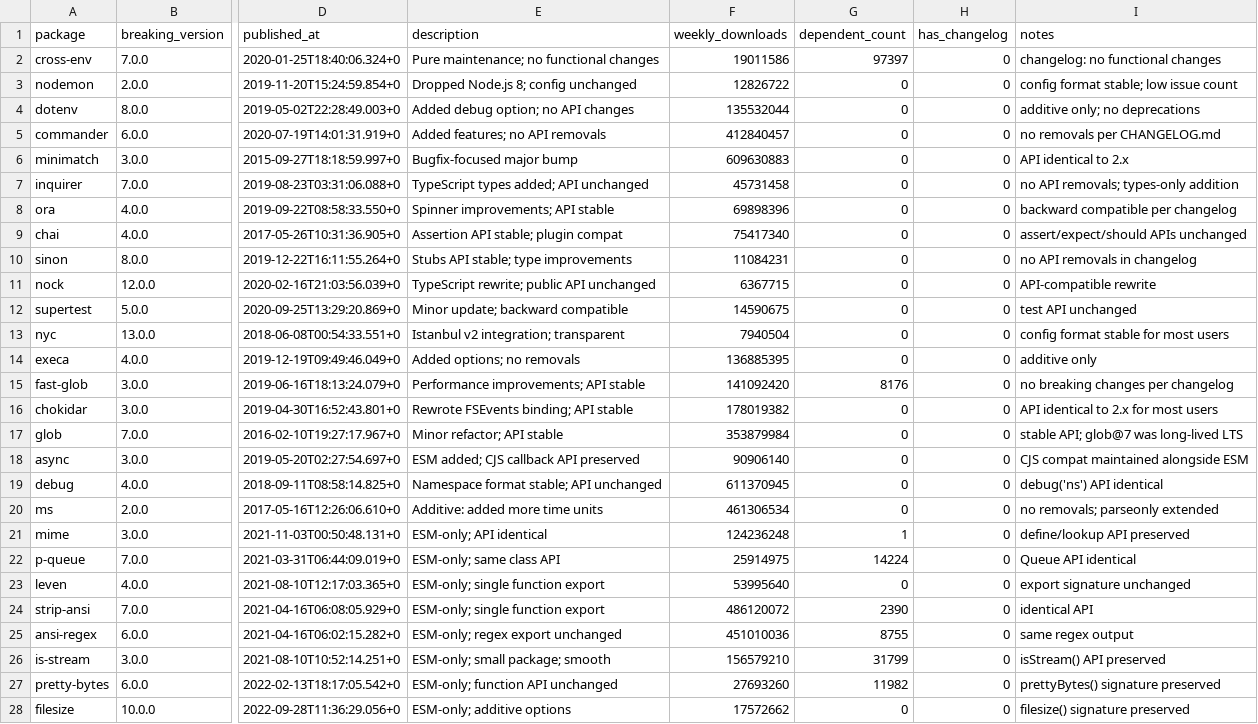
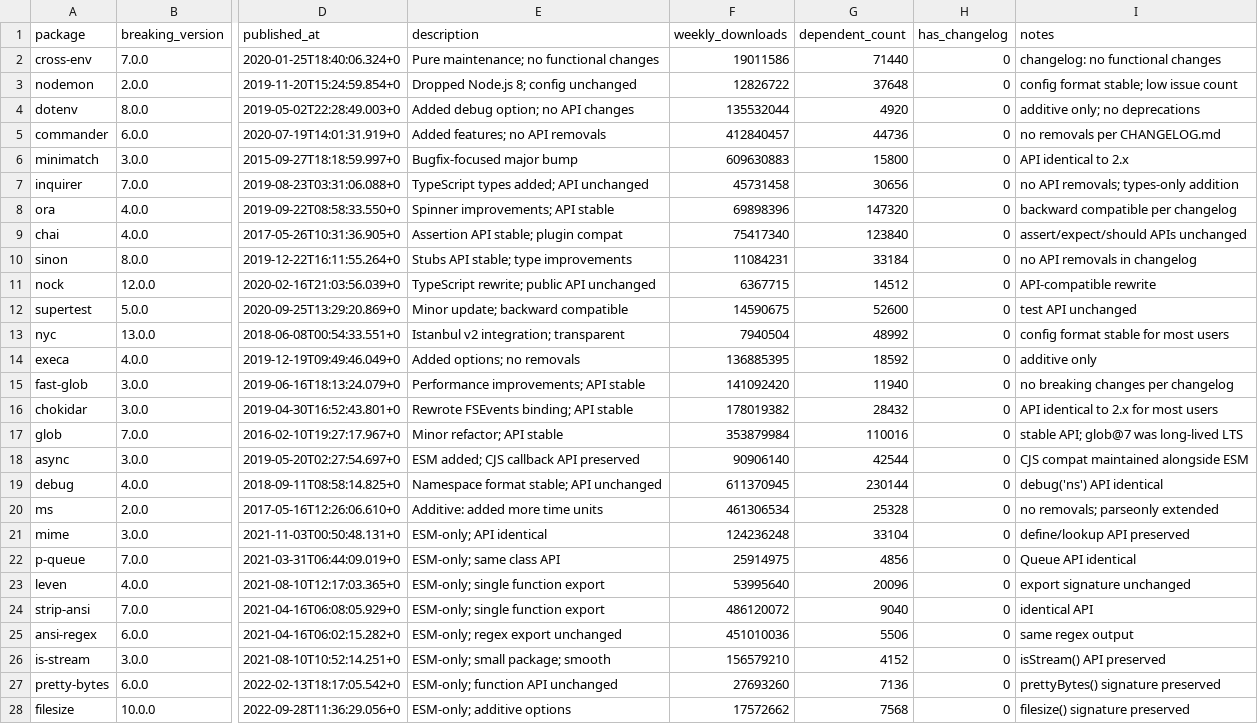
Before and after one commit to ahafarag/depcast, a CSV file: data/nonbreaking_releases.csv, drawn as a sheet; only a part is shown, gaps mark what is left out; the diff covers the shown part only; the diff names each change by its address in the sheet, - before the commit and + after, or states it on an @@ line.

```diff
--- a/data/nonbreaking_releases.csv
+++ b/data/nonbreaking_releases.csv
-G2 (dependent_count): 97397
+G2 (dependent_count): 71440
-G3 (dependent_count): 0
+G3 (dependent_count): 37648
-G4 (dependent_count): 0
+G4 (dependent_count): 4920
-G5 (dependent_count): 0
+G5 (dependent_count): 44736
-G6 (dependent_count): 0
+G6 (dependent_count): 15800
-G7 (dependent_count): 0
+G7 (dependent_count): 30656
-G8 (dependent_count): 0
+G8 (dependent_count): 147320
-G9 (dependent_count): 0
+G9 (dependent_count): 123840
-G10 (dependent_count): 0
+G10 (dependent_count): 33184
-G11 (dependent_count): 0
+G11 (dependent_count): 14512
-G12 (dependent_count): 0
+G12 (dependent_count): 52600
-G13 (dependent_count): 0
+G13 (dependent_count): 48992
-G14 (dependent_count): 0
+G14 (dependent_count): 18592
-G15 (dependent_count): 8176
+G15 (dependent_count): 11940
-G16 (dependent_count): 0
+G16 (dependent_count): 28432
-G17 (dependent_count): 0
+G17 (dependent_count): 110016
-G18 (dependent_count): 0
+G18 (dependent_count): 42544
-G19 (dependent_count): 0
+G19 (dependent_count): 230144
-G20 (dependent_count): 0
+G20 (dependent_count): 25328
-G21 (dependent_count): 1
+G21 (dependent_count): 33104
-G22 (dependent_count): 14224
+G22 (dependent_count): 4856
-G23 (dependent_count): 0
+G23 (dependent_count): 20096
-G24 (dependent_count): 2390
+G24 (dependent_count): 9040
-G25 (dependent_count): 8755
+G25 (dependent_count): 5506
-G26 (dependent_count): 31799
+G26 (dependent_count): 4152
-G27 (dependent_count): 11982
+G27 (dependent_count): 7136
-G28 (dependent_count): 0
+G28 (dependent_count): 7568
```
Also changed, not shown: 13 edited cells elsewhere in this file, data/breaking_releases.csv, data/sweep_top290_candidates.csv, 2 other files.
